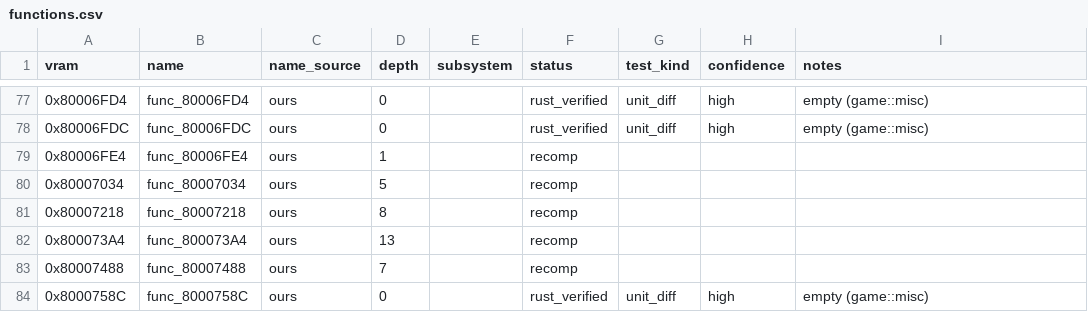
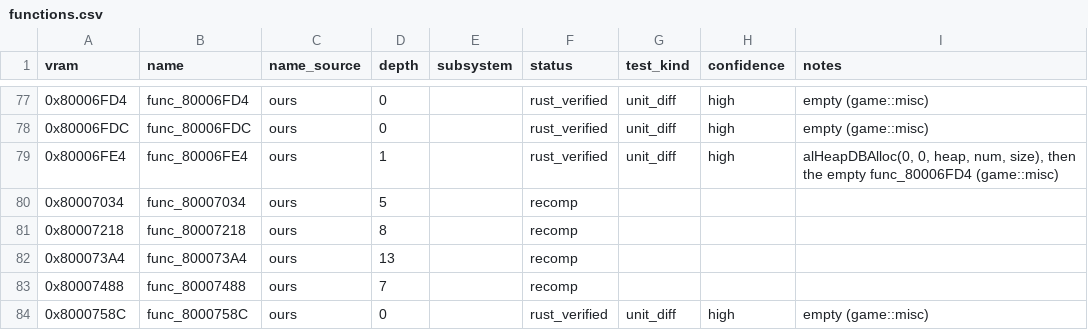
Before and after one commit to markgiroux3141/Starwars-Podracing-rust-clone, a CSV file: symbols/functions.csv, drawn as a sheet; only a part is shown, gaps mark what is left out.

```diff
--- a/symbols/functions.csv
+++ b/symbols/functions.csv
@@ -78,3 +78,3 @@ vram,name,name_source,depth,subsystem,status,test_kind,confidence,notes
 0x80006FDC,func_80006FDC,ours,0,,rust_verified,unit_diff,high,empty (game::misc)
-0x80006FE4,func_80006FE4,ours,1,,recomp,,,
+0x80006FE4,func_80006FE4,ours,1,,rust_verified,unit_diff,high,"alHeapDBAlloc(0, 0, heap, num, size), then the empty func_80006FD4 (game::misc)"
 0x80007034,func_80007034,ours,5,,recomp,,,
```
Also changed, not shown: 5 other files.
